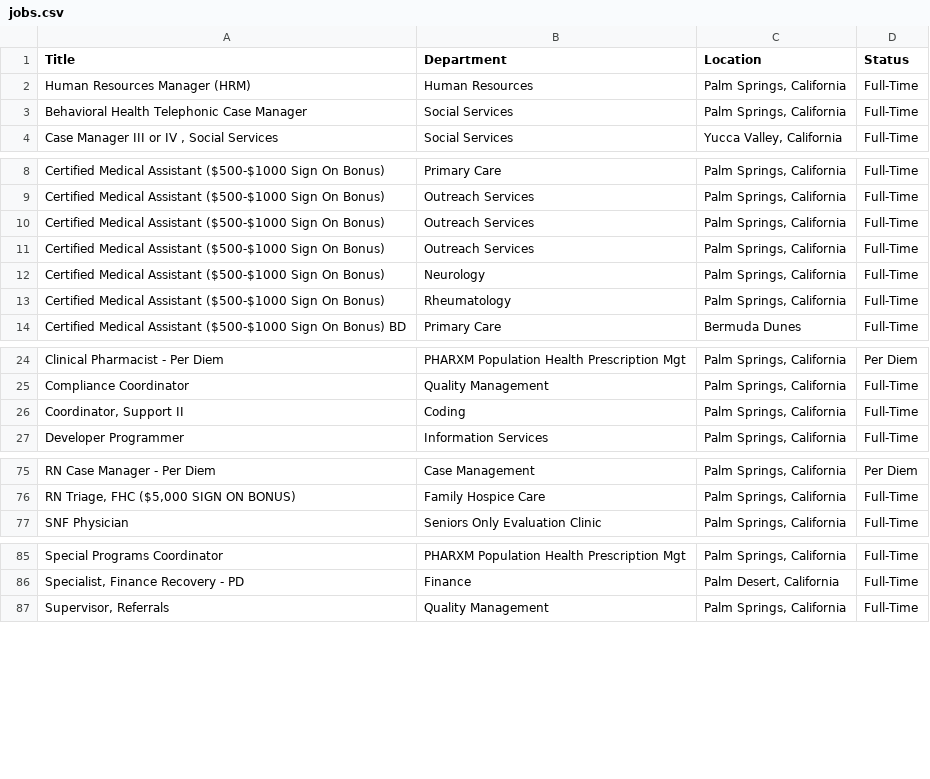
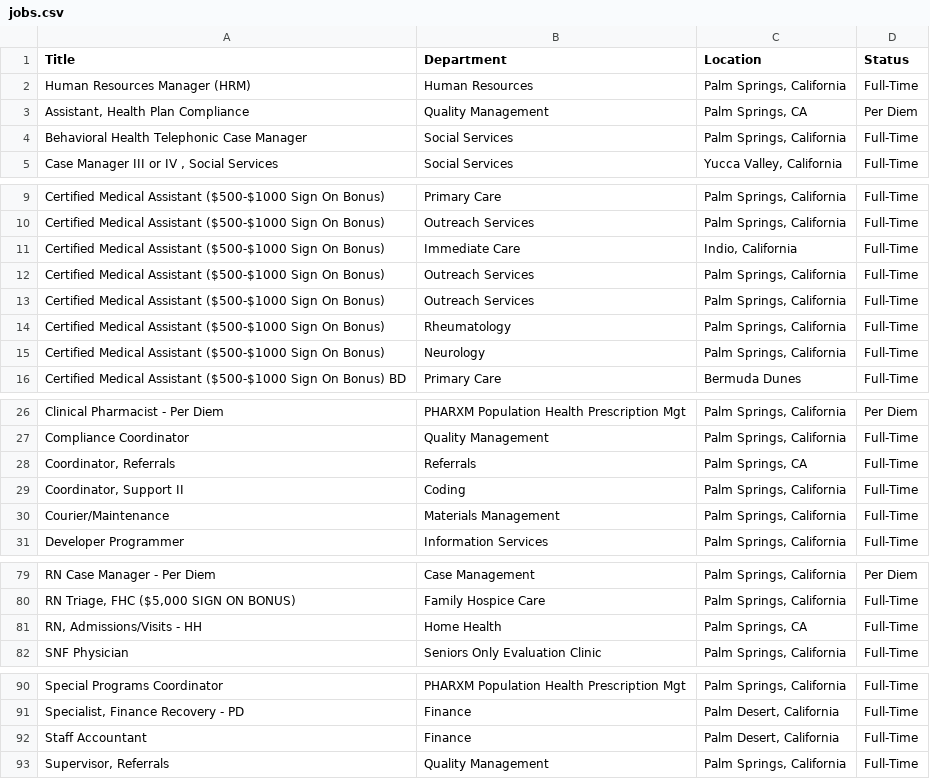
Before and after one commit to ryancheley/dohc_jobs, a CSV file: jobs.csv, drawn as a sheet; only a part is shown, gaps mark what is left out.

```diff
--- a/jobs.csv
+++ b/jobs.csv
@@ -2,2 +2,3 @@ Title,Department,Location,Status
 Human Resources Manager (HRM),Human Resources,"Palm Springs, California",Full-Time
+"Assistant, Health Plan Compliance",Quality Management,"Palm Springs, CA",Per Diem
 Behavioral Health Telephonic Case Manager,Social Services,"Palm Springs, California",Full-Time
@@ -9,6 +10,7 @@ Certified Medical Assistant ($500-$1000 Sign On Bonus),Primary Care,"Palm Spring
 Certified Medical Assistant ($500-$1000 Sign On Bonus),Outreach Services,"Palm Springs, California",Full-Time
+Certified Medical Assistant ($500-$1000 Sign On Bonus),Immediate Care,"Indio, California",Full-Time
 Certified Medical Assistant ($500-$1000 Sign On Bonus),Outreach Services,"Palm Springs, California",Full-Time
 Certified Medical Assistant ($500-$1000 Sign On Bonus),Outreach Services,"Palm Springs, California",Full-Time
+Certified Medical Assistant ($500-$1000 Sign On Bonus),Rheumatology,"Palm Springs, California",Full-Time
 Certified Medical Assistant ($500-$1000 Sign On Bonus),Neurology,"Palm Springs, California",Full-Time
-Certified Medical Assistant ($500-$1000 Sign On Bonus),Rheumatology,"Palm Springs, California",Full-Time
 Certified Medical Assistant ($500-$1000 Sign On Bonus) BD,Primary Care,Bermuda Dunes,Full-Time
@@ -25,3 +27,5 @@ Clinical Pharmacist - Per Diem,PHARXM Population Health Prescription Mgt,"Palm S
 Compliance Coordinator,Quality Management,"Palm Springs, California",Full-Time
+"Coordinator, Referrals",Referrals,"Palm Springs, CA",Full-Time
 "Coordinator, Support II",Coding,"Palm Springs, California",Full-Time
+Courier/Maintenance,Materials Management,"Palm Springs, California",Full-Time
 Developer Programmer,Information Services,"Palm Springs, California",Full-Time
@@ -76,2 +80,3 @@ RN Case Manager - Per Diem,Case Management,"Palm Springs, California",Per Diem
 "RN Triage, FHC ($5,000 SIGN ON BONUS)",Family Hospice Care,"Palm Springs, California",Full-Time
+"RN, Admissions/Visits - HH",Home Health,"Palm Springs, CA",Full-Time
 SNF Physician,Seniors Only Evaluation Clinic,"Palm Springs, California",Full-Time
@@ -86,2 +91,3 @@ Special Programs Coordinator,PHARXM Population Health Prescription Mgt,"Palm Spr
 "Specialist, Finance Recovery - PD",Finance,"Palm Desert, California",Full-Time
+Staff Accountant,Finance,"Palm Desert, California",Full-Time
 "Supervisor, Referrals",Quality Management,"Palm Springs, California",Full-Time
```
